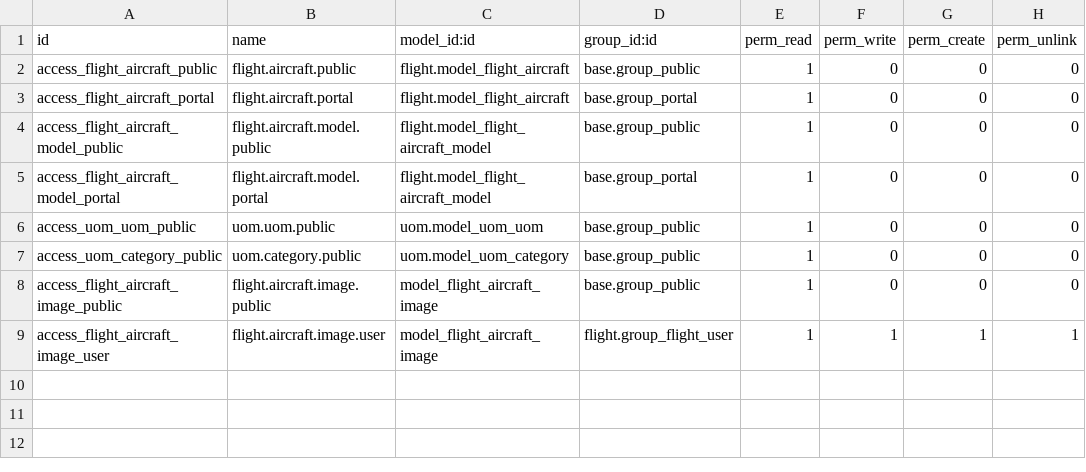
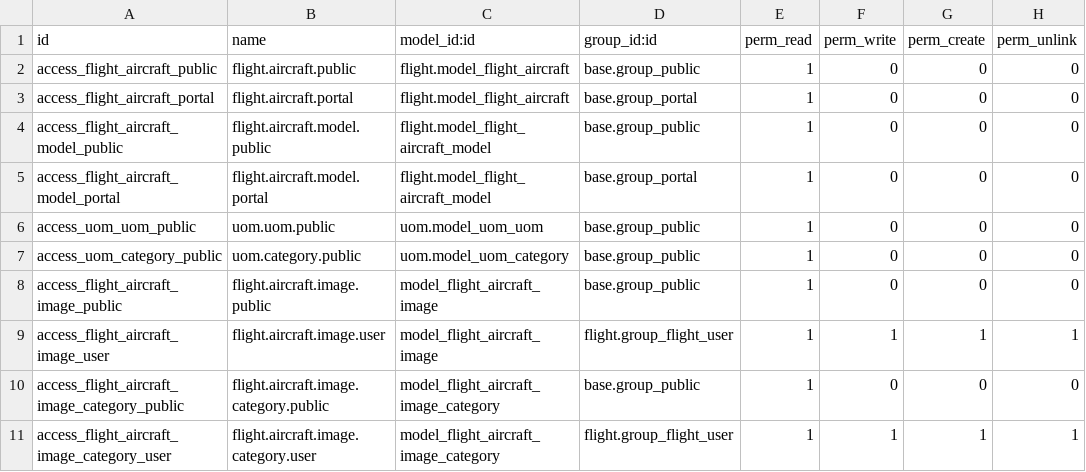
Before and after one commit to smartops-aero/smartops-odoo-flight, a CSV file: website_flight_fleet/security/ir.model.access.csv, drawn as a sheet.

Commit message:
add security for the image category model

```diff
--- a/website_flight_fleet/security/ir.model.access.csv
+++ b/website_flight_fleet/security/ir.model.access.csv
@@ -9 +9,3 @@ access_flight_aircraft_image_public,flight.aircraft.image.public,model_flight_ai
 access_flight_aircraft_image_user,flight.aircraft.image.user,model_flight_aircraft_image,flight.group_flight_user,1,1,1,1
+access_flight_aircraft_image_category_public,flight.aircraft.image.category.public,model_flight_aircraft_image_category,base.group_public,1,0,0,0
+access_flight_aircraft_image_category_user,flight.aircraft.image.category.user,model_flight_aircraft_image_category,flight.group_flight_user,1,1,1,1
```
